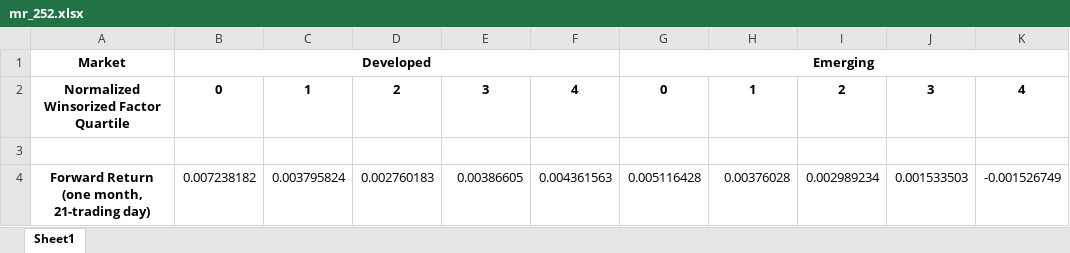
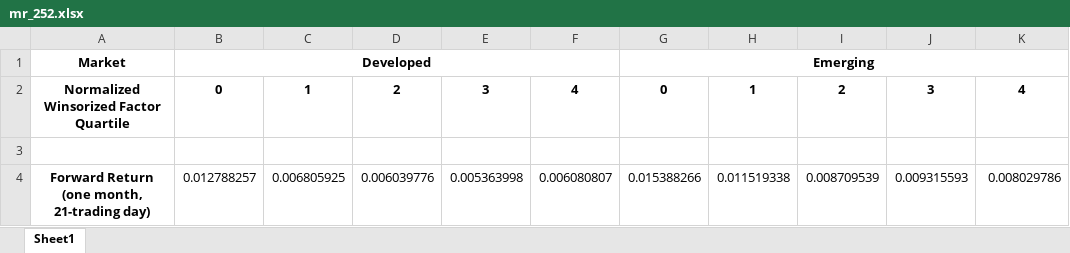
Before and after one commit to xlinGithub/Quantitative-Country-ETF-Trading-Strategy, an Excel workbook: factor analysis results/mr_252.xlsx, sheet Sheet1, drawn as a sheet; values as stored, in another font and other column widths than the file's, no borders; the diff names each change by its address in the sheet, - before the commit and + after, or states it on an @@ line.

```diff
--- a/factor analysis results/mr_252.xlsx (sheet Sheet1)
+++ b/factor analysis results/mr_252.xlsx (sheet Sheet1)
-B4: 0.007238182
+B4: 0.012788257
-C4: 0.003795824
+C4: 0.006805925
-D4: 0.002760183
+D4: 0.006039776
-E4: 0.00386605
+E4: 0.005363998
-F4: 0.004361563
+F4: 0.006080807
-G4: 0.005116428
+G4: 0.015388266
-H4: 0.00376028
+H4: 0.011519338
-I4: 0.002989234
+I4: 0.008709539
-J4: 0.001533503
+J4: 0.009315593
-K4: -0.001526749
+K4: 0.008029786
```
Also changed, not shown: factor analysis results/mom_252.xlsx, factor analysis results/mom_63.xlsx, 50 other files.
